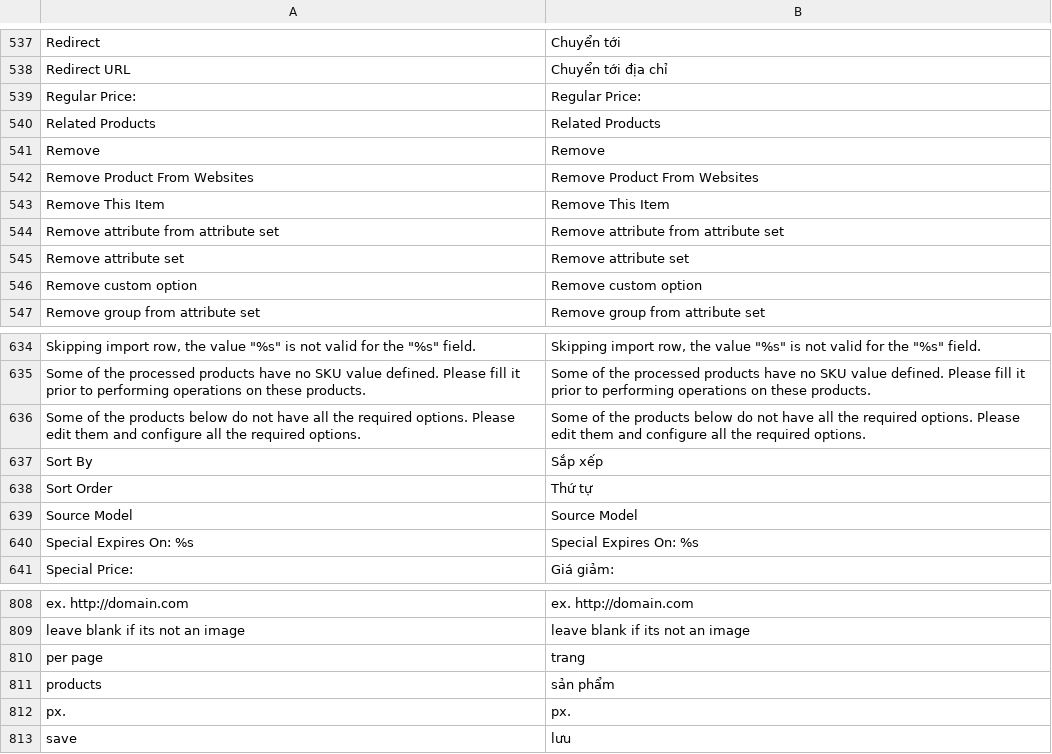
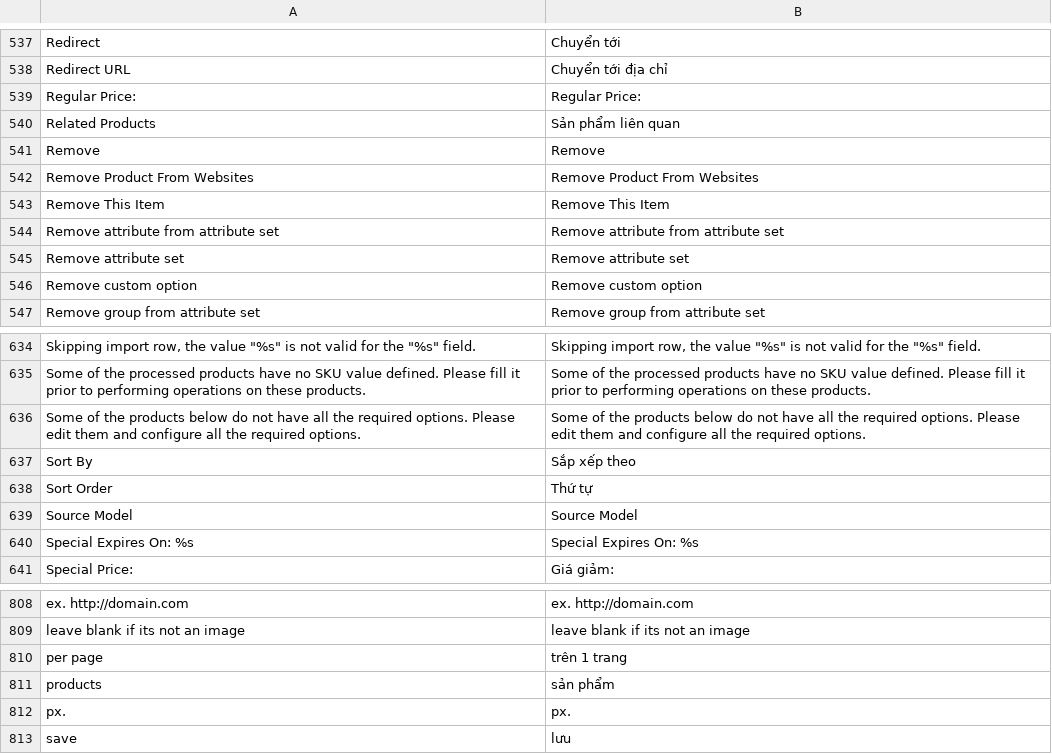
Before and after one commit to ducthang310/magento, a CSV file: app/locale/vi_VN/Mage_Catalog.csv, drawn as a sheet; only a part is shown, gaps mark what is left out; the diff covers the shown part only.

```diff
--- a/app/locale/vi_VN/Mage_Catalog.csv
+++ b/app/locale/vi_VN/Mage_Catalog.csv
@@ -539,3 +539,3 @@
 "Regular Price:","Regular Price:"
-"Related Products","Related Products"
+"Related Products","Sản phẩm liên quan "
 "Remove","Remove"
@@ -636,3 +636,3 @@
 "Some of the products below do not have all the required options. Please edit them and configure all the required options.","Some of the products below do not have all the required options. Please edit them and configure all the required options."
-"Sort By","Sắp xếp"
+"Sort By","Sắp xếp theo"
 "Sort Order","Thứ tự"
@@ -809,3 +809,3 @@
 "leave blank if its not an image","leave blank if its not an image"
-"per page","trang"
+"per page","trên 1 trang"
 "products","sản phẩm"
```
Also changed, not shown: 6 edited cells elsewhere in this file, app/locale/vi_VN/Mage_Page.csv, app/locale/vi_VN/Mage_Tag.csv.
